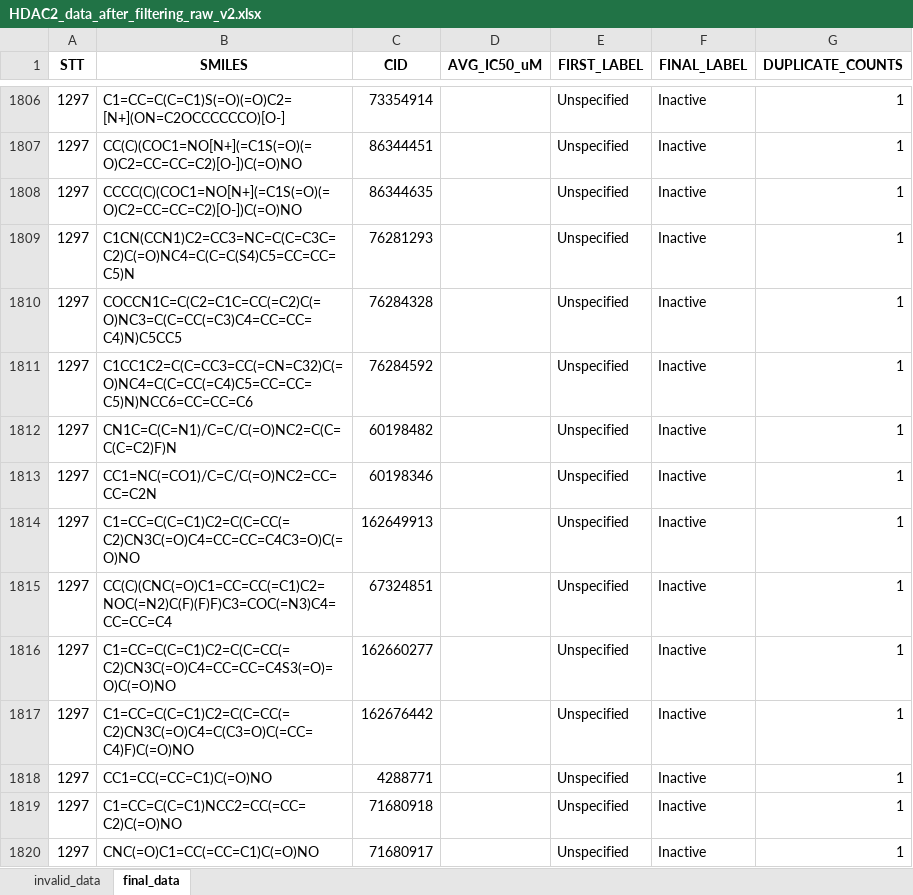
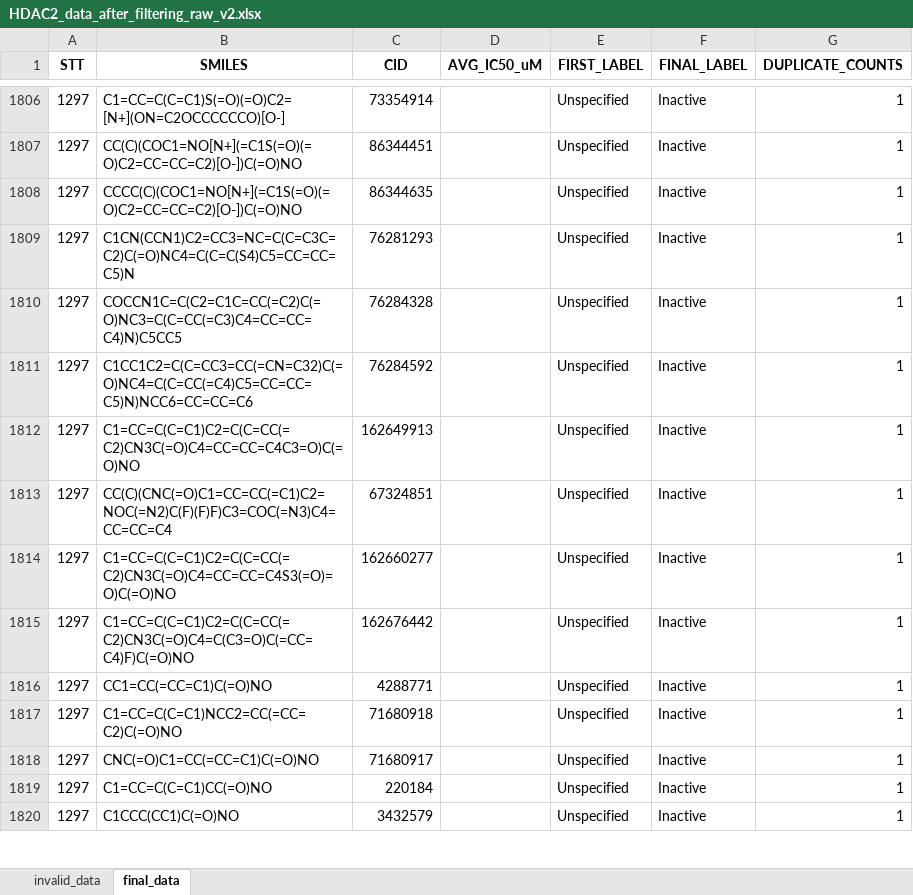
Before and after one commit to Lelvels/phamarcy_code, an Excel workbook: My HDAC2/data_for_modeling/filter_data/v2/HDAC2_data_after_filtering_raw_v2.xlsx, sheet final_data, drawn as a sheet; only a part is shown, gaps mark what is left out; the shorter side is filled out with more unchanged rows; values as stored, in another font and other column widths than the file's, no borders; the diff names each change by its address in the sheet, - before the commit and + after, or states it on an @@ line.

Commit message:
focus on data pre-processing

```diff
--- a/My HDAC2/data_for_modeling/filter_data/v2/HDAC2_data_after_filtering_raw_v2.xlsx (sheet final_data)
+++ b/My HDAC2/data_for_modeling/filter_data/v2/HDAC2_data_after_filtering_raw_v2.xlsx (sheet final_data)
-row 1812: 1297 | CN1C=C(C=N1)/C=C/C(=O)NC2=C(C=C(C=C2)F)N | 60198482 |  | Unspecified | Inactive | 1
-row 1813: 1297 | CC1=NC(=CO1)/C=C/C(=O)NC2=CC=CC=C2N | 60198346 |  | Unspecified | Inactive | 1
```
Also changed, not shown: sheet invalid_data, 12 other files.
